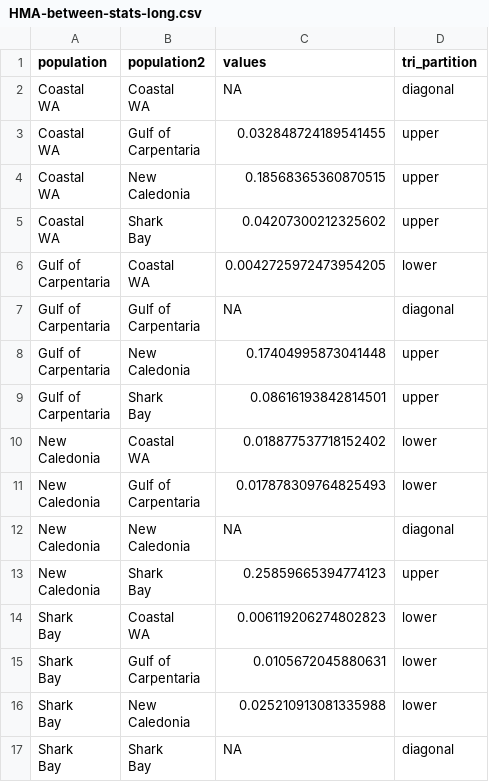
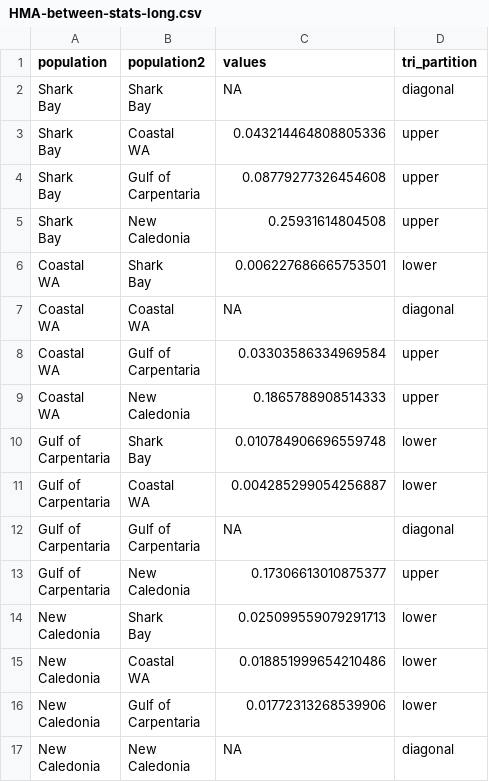
Before and after one commit to a-lud/sea-snake-dart, a CSV file: results/diversity-statistics/HMA-between-stats-long.csv, drawn as a sheet.

```diff
--- a/results/diversity-statistics/HMA-between-stats-long.csv
+++ b/results/diversity-statistics/HMA-between-stats-long.csv
@@ -1,2 +1,17 @@
 population,population2,values,tri_partition
+"Shark
+Bay","Shark
+Bay",NA,diagonal
+"Shark
+Bay","Coastal
+WA",0.043214464808805336,upper
+"Shark
+Bay","Gulf of
+Carpentaria",0.08779277326454608,upper
+"Shark
+Bay","New
+Caledonia",0.25931614804508,upper
+"Coastal
+WA","Shark
+Bay",0.006227686665753501,lower
 "Coastal
@@ -4,14 +19,14 @@ WA","Coastal
 WA",NA,diagonal
-"Coastal
-WA","Gulf of
-Carpentaria",0.032848724189541455,upper
-"Coastal
-WA","New
-Caledonia",0.18568365360870515,upper
-"Coastal
-WA","Shark
-Bay",0.04207300212325602,upper
-"Gulf of
-Carpentaria","Coastal
-WA",0.0042725972473954205,lower
+"Coastal
+WA","Gulf of
+Carpentaria",0.03303586334969584,upper
+"Coastal
+WA","New
+Caledonia",0.1865788908514333,upper
+"Gulf of
+Carpentaria","Shark
+Bay",0.010784906696559748,lower
+"Gulf of
+Carpentaria","Coastal
+WA",0.004285299054256887,lower
 "Gulf of
@@ -19,14 +34,14 @@ Carpentaria","Gulf of
 Carpentaria",NA,diagonal
-"Gulf of
-Carpentaria","New
-Caledonia",0.17404995873041448,upper
-"Gulf of
-Carpentaria","Shark
-Bay",0.08616193842814501,upper
-"New
-Caledonia","Coastal
-WA",0.018877537718152402,lower
-"New
-Caledonia","Gulf of
-Carpentaria",0.017878309764825493,lower
+"Gulf of
+Carpentaria","New
+Caledonia",0.17306613010875377,upper
+"New
+Caledonia","Shark
+Bay",0.025099559079291713,lower
+"New
+Caledonia","Coastal
+WA",0.018851999654210486,lower
+"New
+Caledonia","Gulf of
+Carpentaria",0.01772313268539906,lower
 "New
@@ -34,16 +49 @@ Caledonia","New
 Caledonia",NA,diagonal
-"New
-Caledonia","Shark
-Bay",0.25859665394774123,upper
-"Shark
-Bay","Coastal
-WA",0.006119206274802823,lower
-"Shark
-Bay","Gulf of
-Carpentaria",0.0105672045880631,lower
-"Shark
-Bay","New
-Caledonia",0.025210913081335988,lower
-"Shark
-Bay","Shark
-Bay",NA,diagonal
```
Also changed, not shown: results/diversity-statistics/ALA-between-stats-long.csv, results/diversity-statistics/ALA-between-stats.csv, 10 other files.
